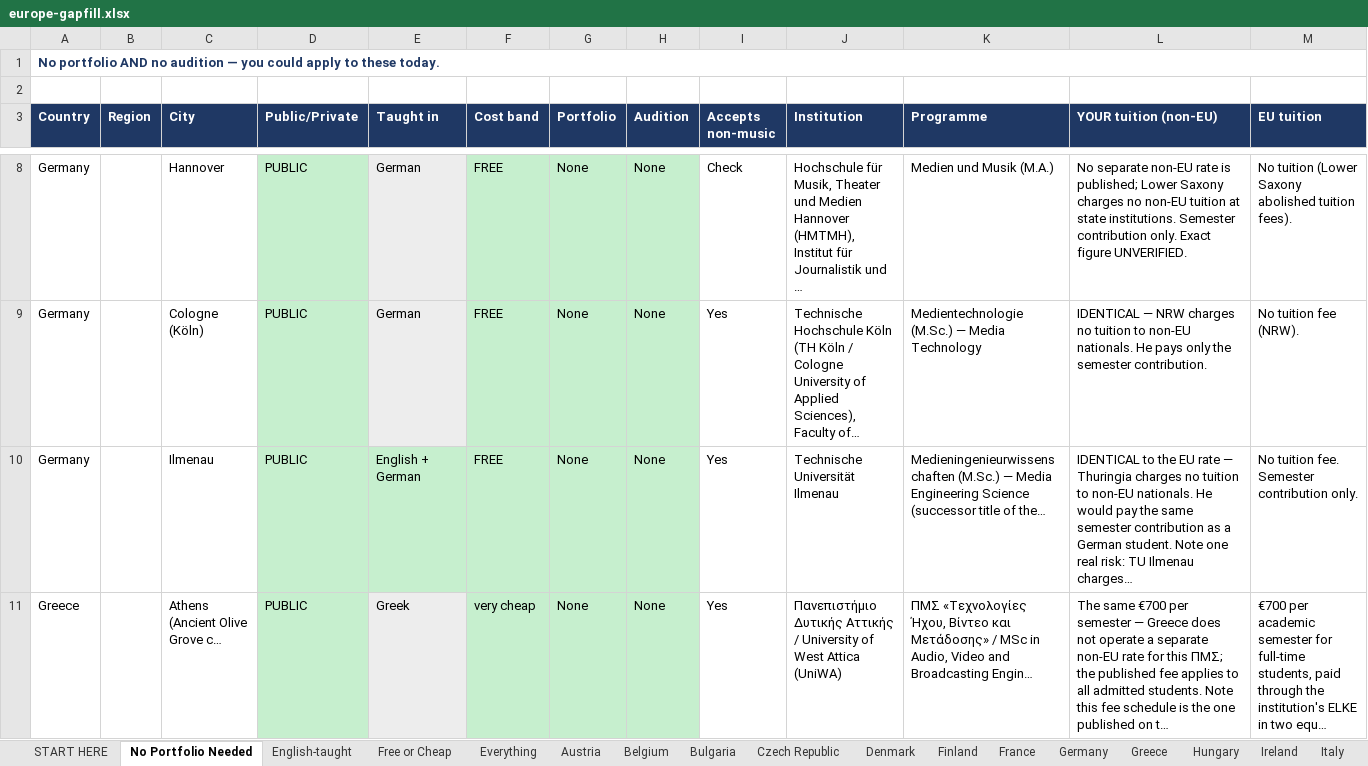
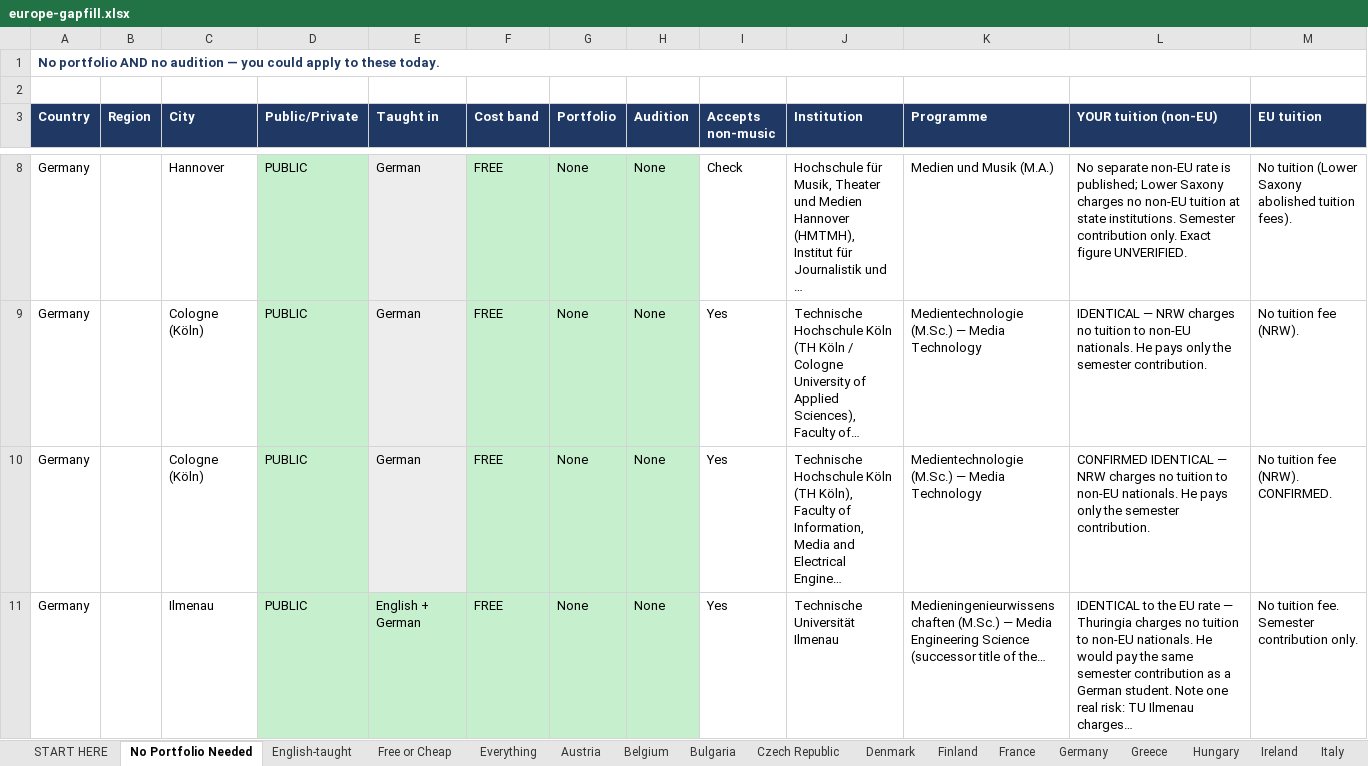
Before and after one commit to ZizouX0/master, an Excel workbook: results/europe-gapfill.xlsx, sheet No Portfolio Needed, drawn as a sheet; only a part is shown, gaps mark what is left out; the shorter side is filled out with more unchanged rows; long unchanged cells end in …; values as stored, in another font and other column widths than the file's, no borders; rows hold the shown columns only; the diff covers the shown part only; the diff names each change by its address in the sheet, - before the commit and + after, or states it on an @@ line.

```diff
--- a/results/europe-gapfill.xlsx (sheet No Portfolio Needed)
+++ b/results/europe-gapfill.xlsx (sheet No Portfolio Needed)
+row 10: Germany |  | Cologne (Köln) | PUBLIC | German | FREE | None | None | Yes | Technische Hochschule Köln (TH Köln), Faculty of Information, Media and Electrical Engine… | Medientechnologie (M.Sc.) — Media Technology | CONFIRMED IDENTICAL — NRW charges no tuition to non-EU nationals. He pays only the semester contribution. | No tuition fee (NRW). CONFIRMED.
```
Also changed, not shown: 1 added row elsewhere in this sheet, sheet Germany, sheet Free or Cheap, sheet Everything, sheet English-taught, 1 other file.
